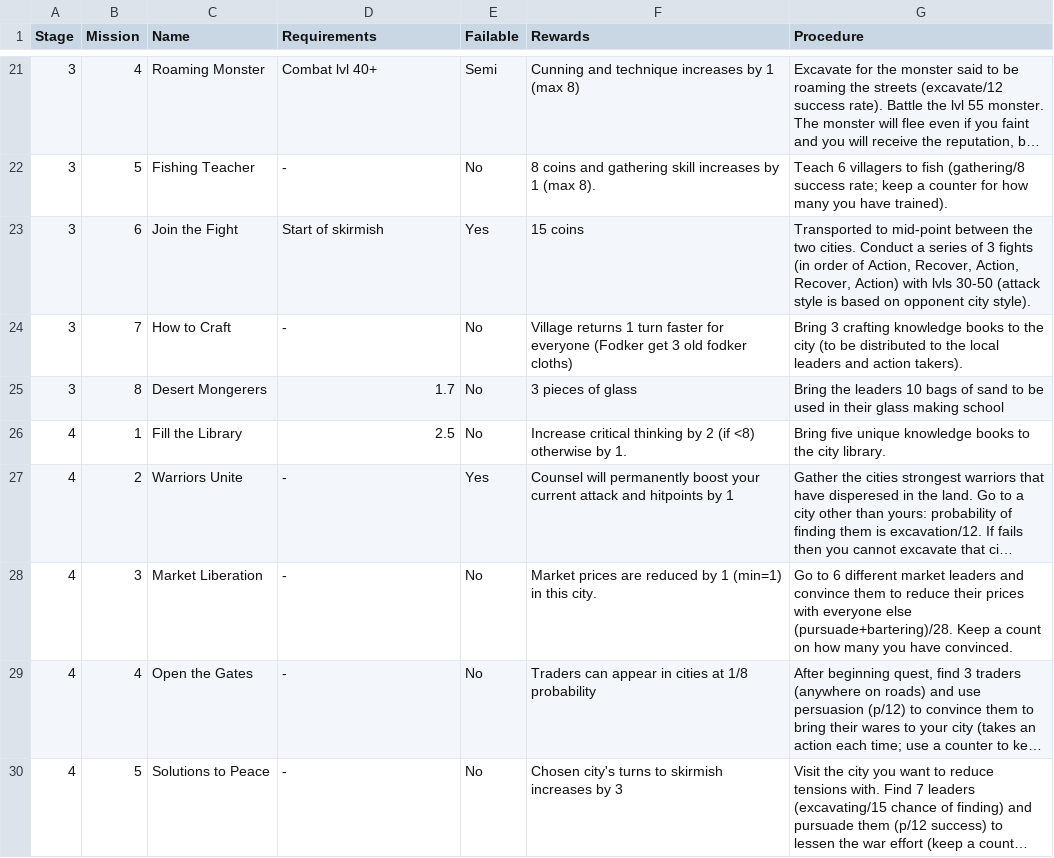
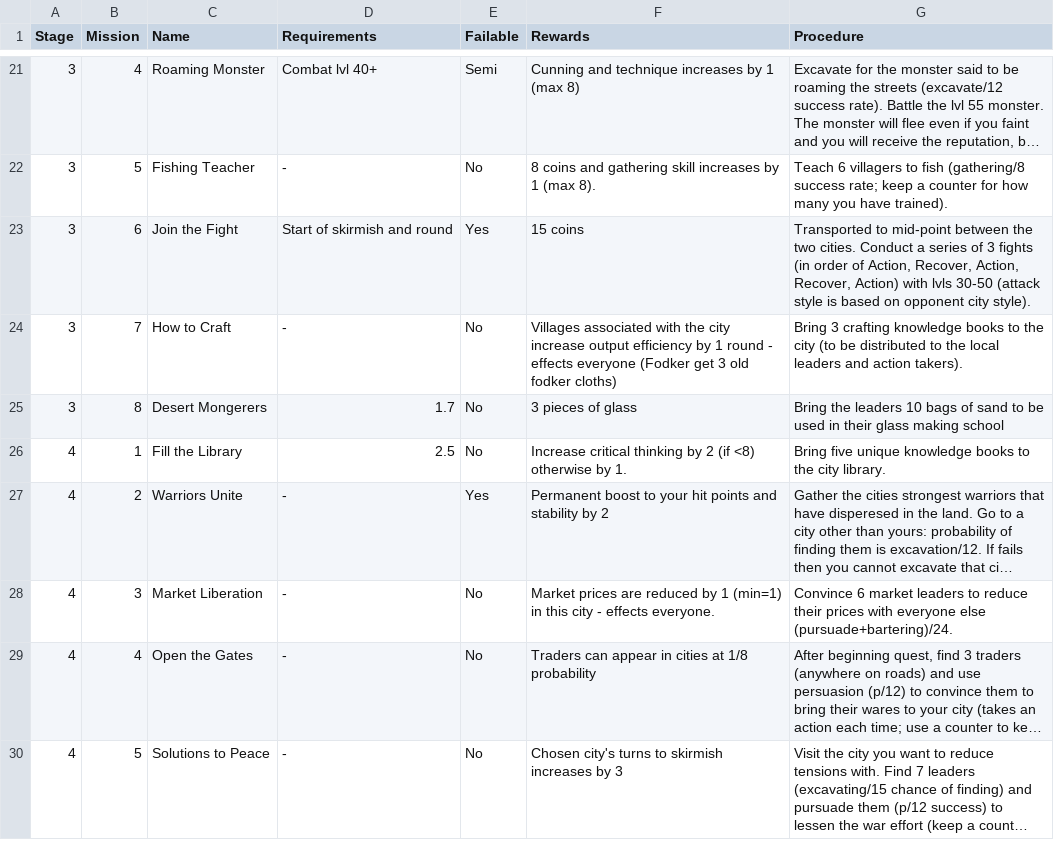
Before and after one commit to Sam7190/Python-Scripts, a CSV file: elementalSword/log/QuestTable.csv, drawn as a sheet; only a part is shown, gaps mark what is left out; long unchanged cells end in …; the diff names each change by its address in the sheet, - before the commit and + after, or states it on an @@ line.

```diff
--- a/elementalSword/log/QuestTable.csv
+++ b/elementalSword/log/QuestTable.csv
-D23 (Requirements): Start of skirmish
+D23 (Requirements): Start of skirmish and round
-F24 (Rewards): Village returns 1 turn faster for everyone (Fodker…
+F24 (Rewards): Villages associated with the city increase output efficiency by 1 round - effects everyone (Fodker…
-F27 (Rewards): Counsel will permanently boost your current attack and hitpoints by 1
+F27 (Rewards): Permanent boost to your hit points and stability by 2
-F28 (Rewards): …in this city.
+F28 (Rewards): …in this city - effects everyone.
-G28 (Procedure): Go to 6 different market leaders and convince them to reduce their prices with everyone else (pursuade+bartering)/28. Keep a count on how many you have convinced.
+G28 (Procedure): Convince 6 market leaders to reduce their prices with everyone else (pursuade+bartering)/24.
```
Also changed, not shown: 1 other file.
